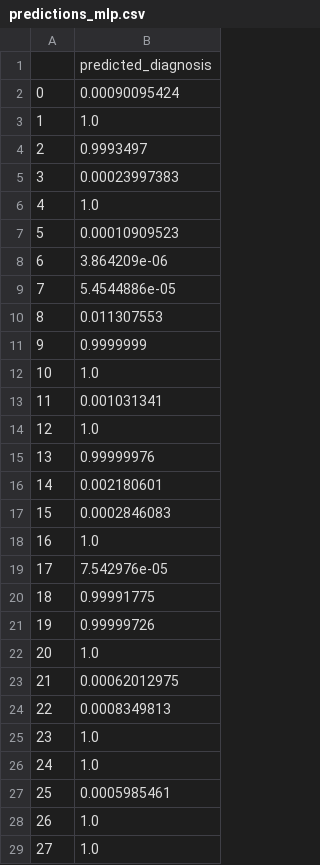
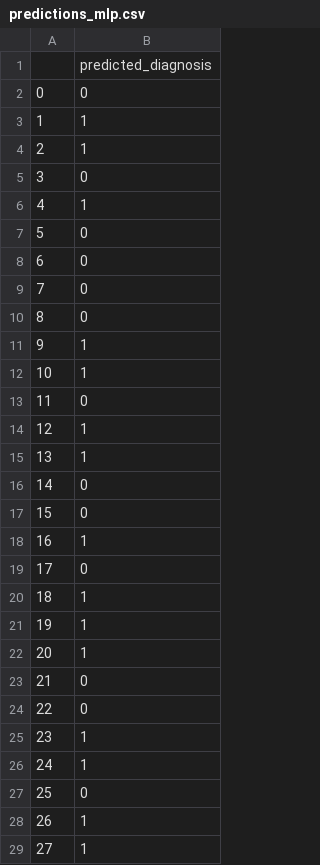
Before and after one commit to Shaamallow/mammographml, a CSV file: static/predictions_mlp.csv, drawn as a sheet; only a part is shown; the diff covers the shown part only.

Commit message:
model template & dataset
add minor fixes :
- error layout
- remove useless <style>
- add transition on theme change
- fix dataset mlp
Model Layout
Working PCA for model

```diff
--- a/static/predictions_mlp.csv
+++ b/static/predictions_mlp.csv
@@ -1,29 +1,29 @@
 ,predicted_diagnosis
-0,0.00090095424
-1,1.0
-2,0.9993497
-3,0.00023997383
-4,1.0
-5,0.00010909523
-6,3.864209e-06
-7,5.4544886e-05
-8,0.011307553
-9,0.9999999
-10,1.0
-11,0.001031341
-12,1.0
-13,0.99999976
-14,0.002180601
-15,0.0002846083
-16,1.0
-17,7.542976e-05
-18,0.99991775
-19,0.99999726
-20,1.0
-21,0.00062012975
-22,0.0008349813
-23,1.0
-24,1.0
-25,0.0005985461
-26,1.0
-27,1.0
+0,0
+1,1
+2,1
+3,0
+4,1
+5,0
+6,0
+7,0
+8,0
+9,1
+10,1
+11,0
+12,1
+13,1
+14,0
+15,0
+16,1
+17,0
+18,1
+19,1
+20,1
+21,0
+22,0
+23,1
+24,1
+25,0
+26,1
+27,1
```
Also changed, not shown: 143 edited cells elsewhere in this file, 9 other files.
